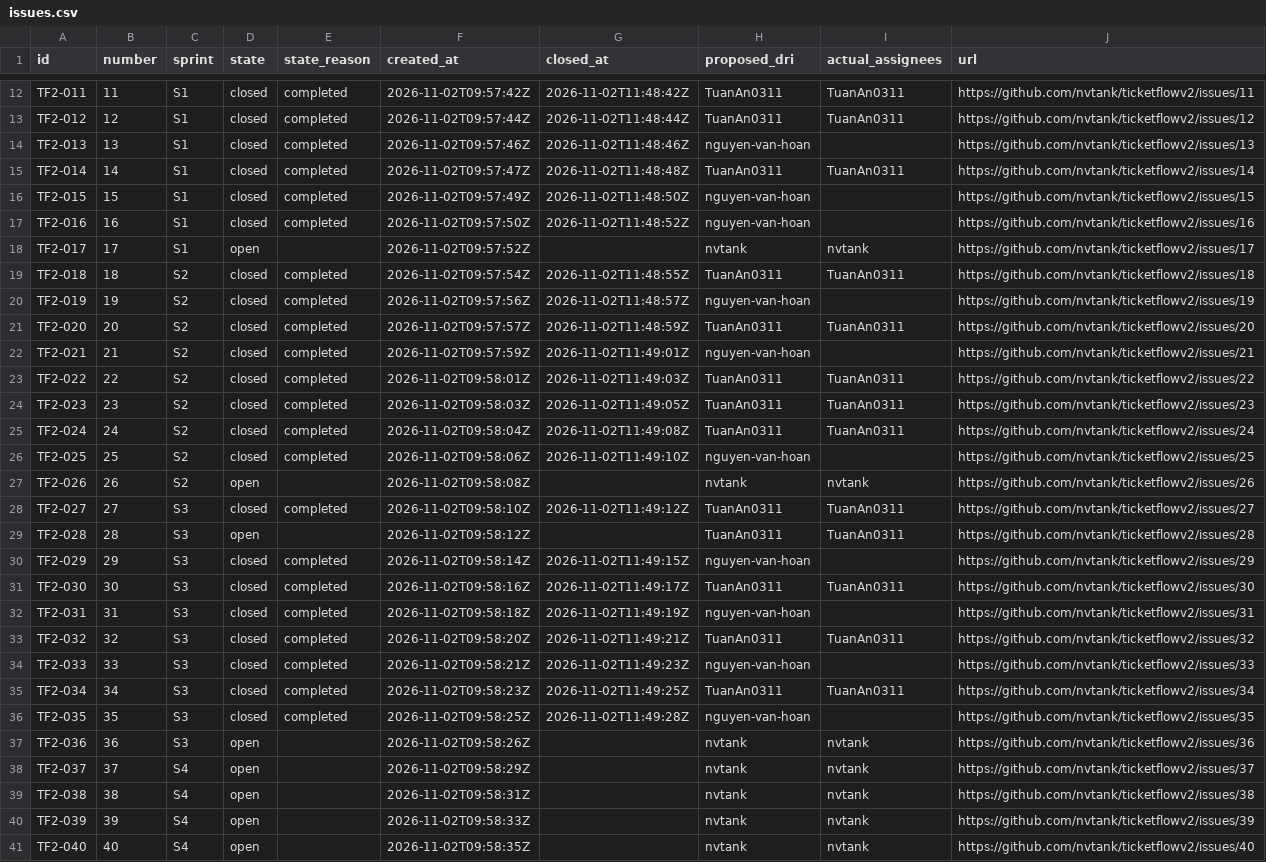
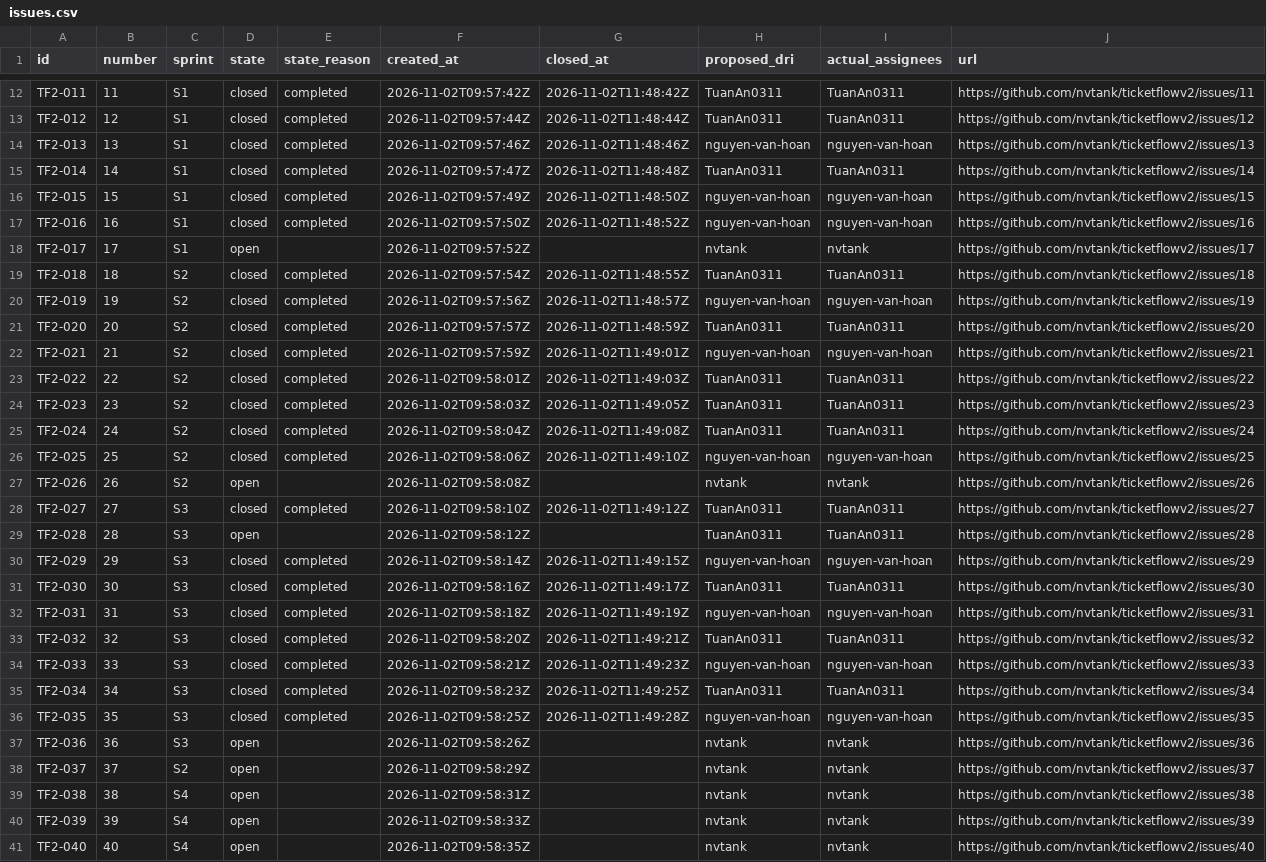
Before and after one commit to nvtank/ticketflowv2, a CSV file: docs/project/issues.csv, drawn as a sheet; only a part is shown, gaps mark what is left out; the diff covers the shown part only.

```diff
--- a/docs/project/issues.csv
+++ b/docs/project/issues.csv
@@ -13,11 +13,11 @@ TF2-011,11,S1,closed,completed,2026-11-02T09:57:42Z,2026-11-02T11:48:42Z,TuanAn0
 TF2-012,12,S1,closed,completed,2026-11-02T09:57:44Z,2026-11-02T11:48:44Z,TuanAn0311,TuanAn0311,https://github.com/nvtank/ticketflowv2/issues/12
-TF2-013,13,S1,closed,completed,2026-11-02T09:57:46Z,2026-11-02T11:48:46Z,nguyen-van-hoan,,https://github.com/nvtank/ticketflowv2/issues/13
+TF2-013,13,S1,closed,completed,2026-11-02T09:57:46Z,2026-11-02T11:48:46Z,nguyen-van-hoan,nguyen-van-hoan,https://github.com/nvtank/ticketflowv2/issues/13
 TF2-014,14,S1,closed,completed,2026-11-02T09:57:47Z,2026-11-02T11:48:48Z,TuanAn0311,TuanAn0311,https://github.com/nvtank/ticketflowv2/issues/14
-TF2-015,15,S1,closed,completed,2026-11-02T09:57:49Z,2026-11-02T11:48:50Z,nguyen-van-hoan,,https://github.com/nvtank/ticketflowv2/issues/15
-TF2-016,16,S1,closed,completed,2026-11-02T09:57:50Z,2026-11-02T11:48:52Z,nguyen-van-hoan,,https://github.com/nvtank/ticketflowv2/issues/16
+TF2-015,15,S1,closed,completed,2026-11-02T09:57:49Z,2026-11-02T11:48:50Z,nguyen-van-hoan,nguyen-van-hoan,https://github.com/nvtank/ticketflowv2/issues/15
+TF2-016,16,S1,closed,completed,2026-11-02T09:57:50Z,2026-11-02T11:48:52Z,nguyen-van-hoan,nguyen-van-hoan,https://github.com/nvtank/ticketflowv2/issues/16
 TF2-017,17,S1,open,,2026-11-02T09:57:52Z,,nvtank,nvtank,https://github.com/nvtank/ticketflowv2/issues/17
 TF2-018,18,S2,closed,completed,2026-11-02T09:57:54Z,2026-11-02T11:48:55Z,TuanAn0311,TuanAn0311,https://github.com/nvtank/ticketflowv2/issues/18
-TF2-019,19,S2,closed,completed,2026-11-02T09:57:56Z,2026-11-02T11:48:57Z,nguyen-van-hoan,,https://github.com/nvtank/ticketflowv2/issues/19
+TF2-019,19,S2,closed,completed,2026-11-02T09:57:56Z,2026-11-02T11:48:57Z,nguyen-van-hoan,nguyen-van-hoan,https://github.com/nvtank/ticketflowv2/issues/19
 TF2-020,20,S2,closed,completed,2026-11-02T09:57:57Z,2026-11-02T11:48:59Z,TuanAn0311,TuanAn0311,https://github.com/nvtank/ticketflowv2/issues/20
-TF2-021,21,S2,closed,completed,2026-11-02T09:57:59Z,2026-11-02T11:49:01Z,nguyen-van-hoan,,https://github.com/nvtank/ticketflowv2/issues/21
+TF2-021,21,S2,closed,completed,2026-11-02T09:57:59Z,2026-11-02T11:49:01Z,nguyen-van-hoan,nguyen-van-hoan,https://github.com/nvtank/ticketflowv2/issues/21
 TF2-022,22,S2,closed,completed,2026-11-02T09:58:01Z,2026-11-02T11:49:03Z,TuanAn0311,TuanAn0311,https://github.com/nvtank/ticketflowv2/issues/22
@@ -25,3 +25,3 @@ TF2-023,23,S2,closed,completed,2026-11-02T09:58:03Z,2026-11-02T11:49:05Z,TuanAn0
 TF2-024,24,S2,closed,completed,2026-11-02T09:58:04Z,2026-11-02T11:49:08Z,TuanAn0311,TuanAn0311,https://github.com/nvtank/ticketflowv2/issues/24
-TF2-025,25,S2,closed,completed,2026-11-02T09:58:06Z,2026-11-02T11:49:10Z,nguyen-van-hoan,,https://github.com/nvtank/ticketflowv2/issues/25
+TF2-025,25,S2,closed,completed,2026-11-02T09:58:06Z,2026-11-02T11:49:10Z,nguyen-van-hoan,nguyen-van-hoan,https://github.com/nvtank/ticketflowv2/issues/25
 TF2-026,26,S2,open,,2026-11-02T09:58:08Z,,nvtank,nvtank,https://github.com/nvtank/ticketflowv2/issues/26
@@ -29,11 +29,11 @@ TF2-027,27,S3,closed,completed,2026-11-02T09:58:10Z,2026-11-02T11:49:12Z,TuanAn0
 TF2-028,28,S3,open,,2026-11-02T09:58:12Z,,TuanAn0311,TuanAn0311,https://github.com/nvtank/ticketflowv2/issues/28
-TF2-029,29,S3,closed,completed,2026-11-02T09:58:14Z,2026-11-02T11:49:15Z,nguyen-van-hoan,,https://github.com/nvtank/ticketflowv2/issues/29
+TF2-029,29,S3,closed,completed,2026-11-02T09:58:14Z,2026-11-02T11:49:15Z,nguyen-van-hoan,nguyen-van-hoan,https://github.com/nvtank/ticketflowv2/issues/29
 TF2-030,30,S3,closed,completed,2026-11-02T09:58:16Z,2026-11-02T11:49:17Z,TuanAn0311,TuanAn0311,https://github.com/nvtank/ticketflowv2/issues/30
-TF2-031,31,S3,closed,completed,2026-11-02T09:58:18Z,2026-11-02T11:49:19Z,nguyen-van-hoan,,https://github.com/nvtank/ticketflowv2/issues/31
+TF2-031,31,S3,closed,completed,2026-11-02T09:58:18Z,2026-11-02T11:49:19Z,nguyen-van-hoan,nguyen-van-hoan,https://github.com/nvtank/ticketflowv2/issues/31
 TF2-032,32,S3,closed,completed,2026-11-02T09:58:20Z,2026-11-02T11:49:21Z,TuanAn0311,TuanAn0311,https://github.com/nvtank/ticketflowv2/issues/32
-TF2-033,33,S3,closed,completed,2026-11-02T09:58:21Z,2026-11-02T11:49:23Z,nguyen-van-hoan,,https://github.com/nvtank/ticketflowv2/issues/33
+TF2-033,33,S3,closed,completed,2026-11-02T09:58:21Z,2026-11-02T11:49:23Z,nguyen-van-hoan,nguyen-van-hoan,https://github.com/nvtank/ticketflowv2/issues/33
 TF2-034,34,S3,closed,completed,2026-11-02T09:58:23Z,2026-11-02T11:49:25Z,TuanAn0311,TuanAn0311,https://github.com/nvtank/ticketflowv2/issues/34
-TF2-035,35,S3,closed,completed,2026-11-02T09:58:25Z,2026-11-02T11:49:28Z,nguyen-van-hoan,,https://github.com/nvtank/ticketflowv2/issues/35
+TF2-035,35,S3,closed,completed,2026-11-02T09:58:25Z,2026-11-02T11:49:28Z,nguyen-van-hoan,nguyen-van-hoan,https://github.com/nvtank/ticketflowv2/issues/35
 TF2-036,36,S3,open,,2026-11-02T09:58:26Z,,nvtank,nvtank,https://github.com/nvtank/ticketflowv2/issues/36
-TF2-037,37,S4,open,,2026-11-02T09:58:29Z,,nvtank,nvtank,https://github.com/nvtank/ticketflowv2/issues/37
+TF2-037,37,S2,open,,2026-11-02T09:58:29Z,,nvtank,nvtank,https://github.com/nvtank/ticketflowv2/issues/37
 TF2-038,38,S4,open,,2026-11-02T09:58:31Z,,nvtank,nvtank,https://github.com/nvtank/ticketflowv2/issues/38
```
Also changed, not shown: 6 edited cells elsewhere in this file, docs/project/burndown-s1.csv, docs/project/burndown-s2.csv, 12 other files.
